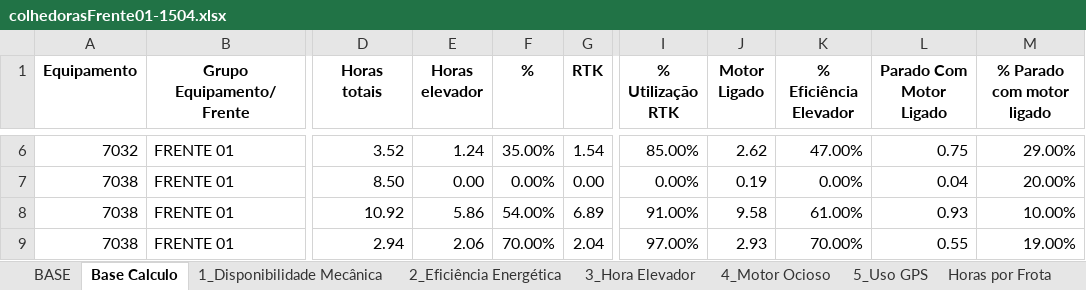
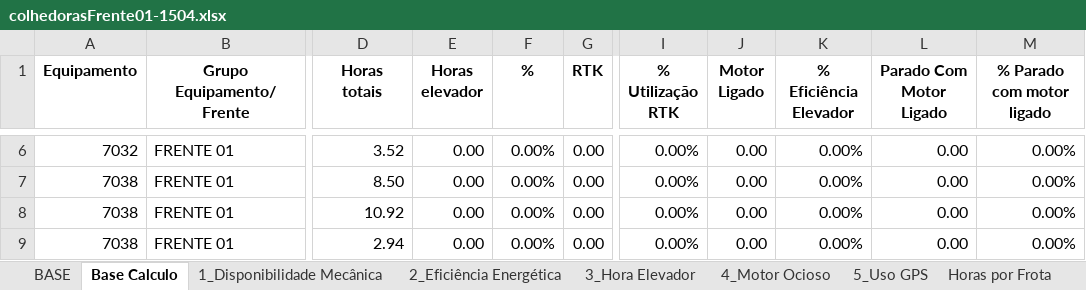
Before and after one commit to pro-gilliardaraujo/processamentoexcel, an Excel workbook: output/colhedorasFrente01-1504.xlsx, sheet Base Calculo, drawn as a sheet; only a part is shown, gaps mark what is left out; values as stored, in another font and other column widths than the file's, no borders; the diff covers the shown part only; the diff names each change by its address in the sheet, - before the commit and + after, or states it on an @@ line.

Commit message:
fix: corrige processamento da coluna 'Parada com Motor Ligado' para usar a coluna AD existente

```diff
--- a/output/colhedorasFrente01-1504.xlsx (sheet Base Calculo)
+++ b/output/colhedorasFrente01-1504.xlsx (sheet Base Calculo)
-E6 (Horas elevador): 1.24
+E6 (Horas elevador): 0.00
-F6 (%): 35.00%
+F6 (%): 0.00%
-G6 (RTK): 1.54
+G6 (RTK): 0.00
-I6 (% Utilização RTK): 85.00%
+I6 (% Utilização RTK): 0.00%
-J6 (Motor Ligado): 2.62
+J6 (Motor Ligado): 0.00
-K6 (% Eficiência Elevador): 47.00%
+K6 (% Eficiência Elevador): 0.00%
-L6 (Parado Com Motor Ligado): 0.75
+L6 (Parado Com Motor Ligado): 0.00
-M6 (% Parado com motor ligado): 29.00%
+M6 (% Parado com motor ligado): 0.00%
-J7 (Motor Ligado): 0.19
+J7 (Motor Ligado): 0.00
-L7 (Parado Com Motor Ligado): 0.04
+L7 (Parado Com Motor Ligado): 0.00
-M7 (% Parado com motor ligado): 20.00%
+M7 (% Parado com motor ligado): 0.00%
-E8 (Horas elevador): 5.86
+E8 (Horas elevador): 0.00
-F8 (%): 54.00%
+F8 (%): 0.00%
-G8 (RTK): 6.89
+G8 (RTK): 0.00
-I8 (% Utilização RTK): 91.00%
+I8 (% Utilização RTK): 0.00%
-J8 (Motor Ligado): 9.58
+J8 (Motor Ligado): 0.00
-K8 (% Eficiência Elevador): 61.00%
+K8 (% Eficiência Elevador): 0.00%
-L8 (Parado Com Motor Ligado): 0.93
+L8 (Parado Com Motor Ligado): 0.00
-M8 (% Parado com motor ligado): 10.00%
+M8 (% Parado com motor ligado): 0.00%
-E9 (Horas elevador): 2.06
+E9 (Horas elevador): 0.00
-F9 (%): 70.00%
+F9 (%): 0.00%
-G9 (RTK): 2.04
+G9 (RTK): 0.00
-I9 (% Utilização RTK): 97.00%
+I9 (% Utilização RTK): 0.00%
-J9 (Motor Ligado): 2.93
+J9 (Motor Ligado): 0.00
-K9 (% Eficiência Elevador): 70.00%
+K9 (% Eficiência Elevador): 0.00%
-L9 (Parado Com Motor Ligado): 0.55
+L9 (Parado Com Motor Ligado): 0.00
-M9 (% Parado com motor ligado): 19.00%
+M9 (% Parado com motor ligado): 0.00%
```
Also changed, not shown: 32 edited cells elsewhere in this sheet, sheet BASE, sheet 4_Motor Ocioso, sheet 3_Hora Elevador, sheet 2_Eficiência Energética, sheet 5_Uso GPS, output/colhedorasFrente03-1504.xlsx, output/colhedorasFrente04-1504.xlsx, 1 other file.
